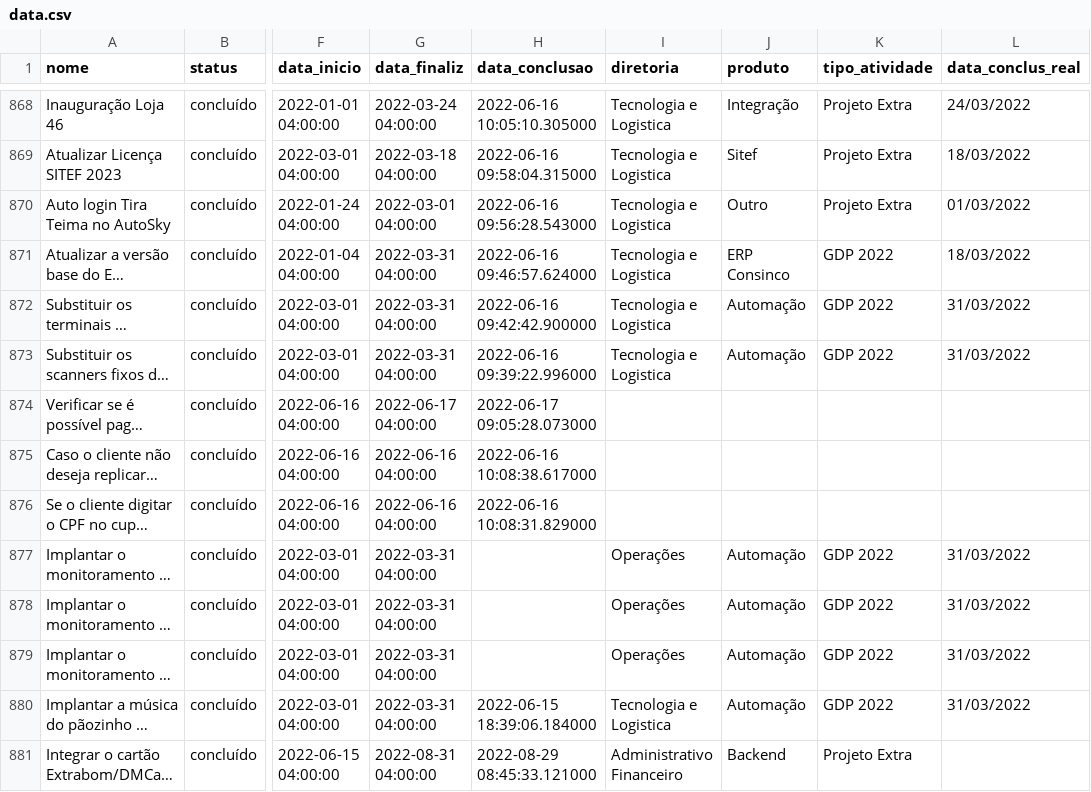
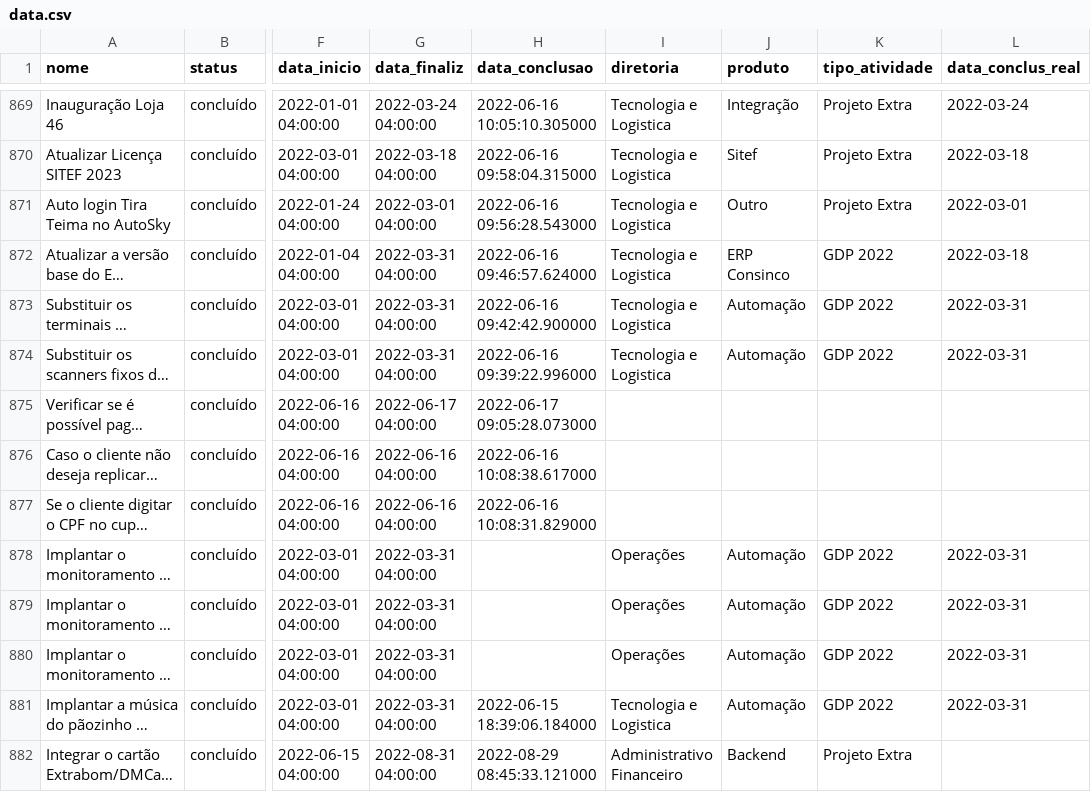
Before and after one commit to marcusstinghel/clickup_integration, a CSV file: csv/data.csv, drawn as a sheet; only a part is shown, gaps mark what is left out; long unchanged cells end in …; addresses are those after the commit; the diff covers the shown part only; the diff names each change by its address in the sheet, - before the commit and + after, or states it on an @@ line.

Commit message:
Debugg and Added 1.8 - debugged data_frame_model, added subtasks param in config.json

```diff
--- a/csv/data.csv
+++ b/csv/data.csv
-L869 (data_conclus_real): 24/03/2022
+L869 (data_conclus_real): 2022-03-24
-L870 (data_conclus_real): 18/03/2022
+L870 (data_conclus_real): 2022-03-18
-L871 (data_conclus_real): 01/03/2022
+L871 (data_conclus_real): 2022-03-01
-L872 (data_conclus_real): 18/03/2022
+L872 (data_conclus_real): 2022-03-18
-L873:L874 (data_conclus_real): 31/03/2022
+L873:L874 (data_conclus_real): 2022-03-31
-L878:L881 (data_conclus_real): 31/03/2022
+L878:L881 (data_conclus_real): 2022-03-31
```
Also changed, not shown: 1 added row and 178 edited cells elsewhere in this file, 6 other files.
